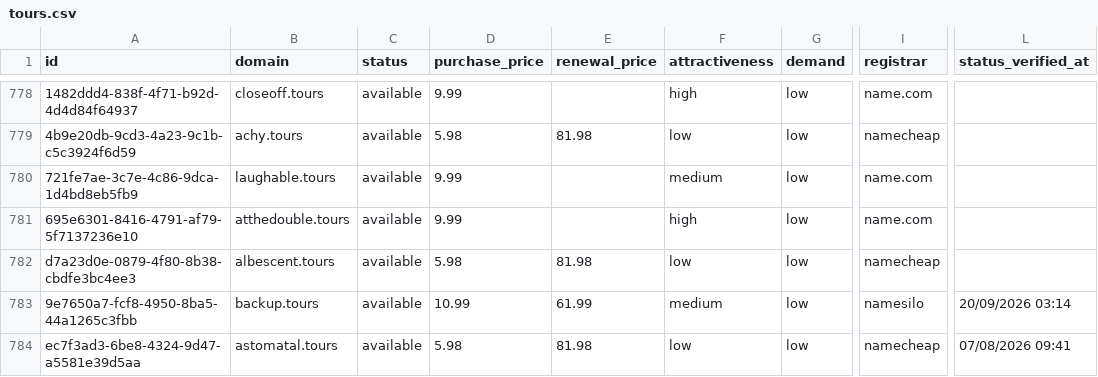
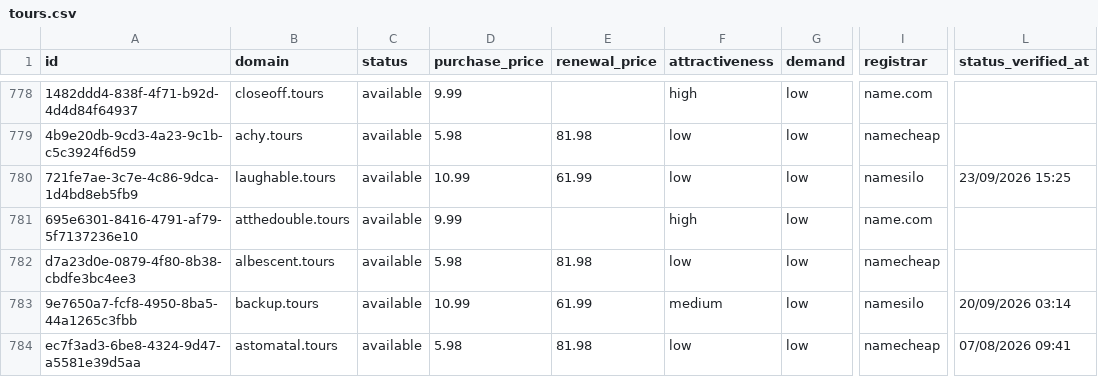
Before and after one commit to UniqueDomains/tours-oneword-domains, a CSV file: tours.csv, drawn as a sheet; only a part is shown, gaps mark what is left out; the diff covers the shown part only; the diff names each change by its address in the sheet, - before the commit and + after, or states it on an @@ line.

Commit message:
Domains update

```diff
--- a/tours.csv
+++ b/tours.csv
-D780 (purchase_price): 9.99
+D780 (purchase_price): 10.99
-E780 (renewal_price): (empty)
+E780 (renewal_price): 61.99
-F780 (attractiveness): medium
+F780 (attractiveness): low
-I780 (registrar): name.com
+I780 (registrar): namesilo
-L780 (status_verified_at): (empty)
+L780 (status_verified_at): 23/09/2026 15:25
```
Also changed, not shown: 2 added rows, 2 removed rows and 149 edited cells elsewhere in this file, 4 other files.
